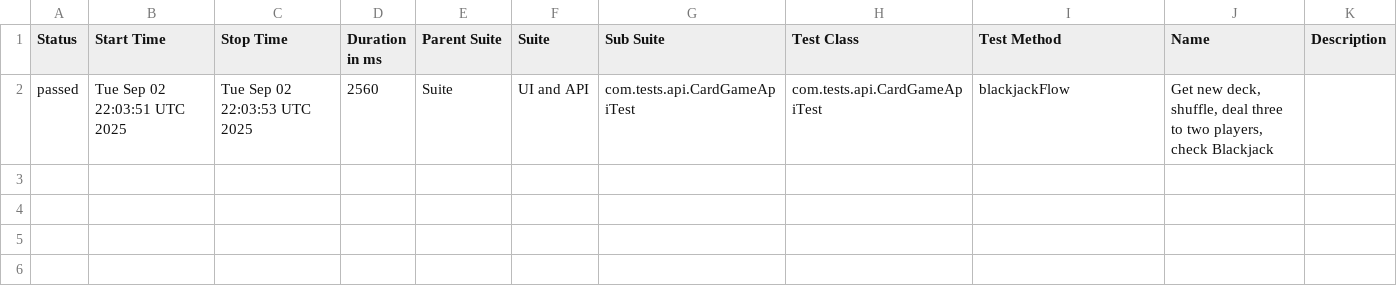
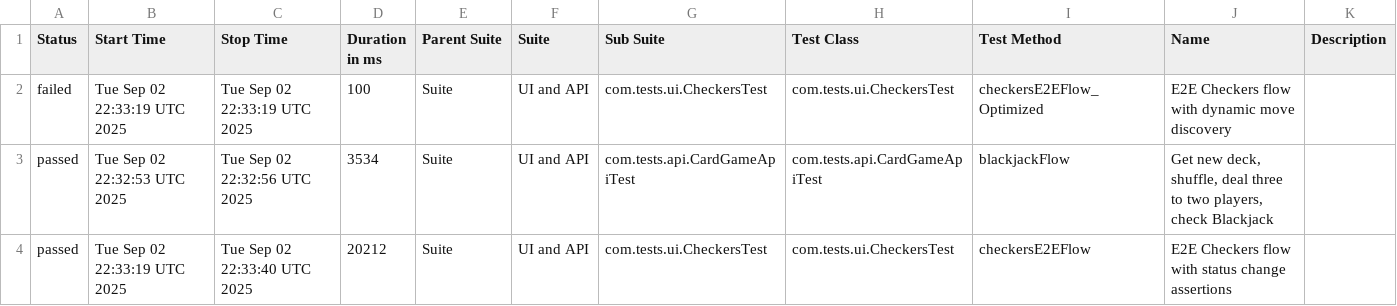
Before and after one commit to Sakshi900/TestAutomationWebAndAPIFramework, a CSV file: data/suites.csv, drawn as a sheet.

```diff
--- a/data/suites.csv
+++ b/data/suites.csv
@@ -1,2 +1,4 @@
 "Status","Start Time","Stop Time","Duration in ms","Parent Suite","Suite","Sub Suite","Test Class","Test Method","Name","Description"
-"passed","Tue Sep 02 22:03:51 UTC 2025","Tue Sep 02 22:03:53 UTC 2025","2560","Suite","UI and API","com.tests.api.CardGameApiTest","com.tests.api.CardGameApiTest","blackjackFlow","Get new deck, shuffle, deal three to two players, check Blackjack",""
+"failed","Tue Sep 02 22:33:19 UTC 2025","Tue Sep 02 22:33:19 UTC 2025","100","Suite","UI and API","com.tests.ui.CheckersTest","com.tests.ui.CheckersTest","checkersE2EFlow_Optimized","E2E Checkers flow with dynamic move discovery",""
+"passed","Tue Sep 02 22:32:53 UTC 2025","Tue Sep 02 22:32:56 UTC 2025","3534","Suite","UI and API","com.tests.api.CardGameApiTest","com.tests.api.CardGameApiTest","blackjackFlow","Get new deck, shuffle, deal three to two players, check Blackjack",""
+"passed","Tue Sep 02 22:33:19 UTC 2025","Tue Sep 02 22:33:40 UTC 2025","20212","Suite","UI and API","com.tests.ui.CheckersTest","com.tests.ui.CheckersTest","checkersE2EFlow","E2E Checkers flow with status change assertions",""
```
Also changed, not shown: 30 other files.
